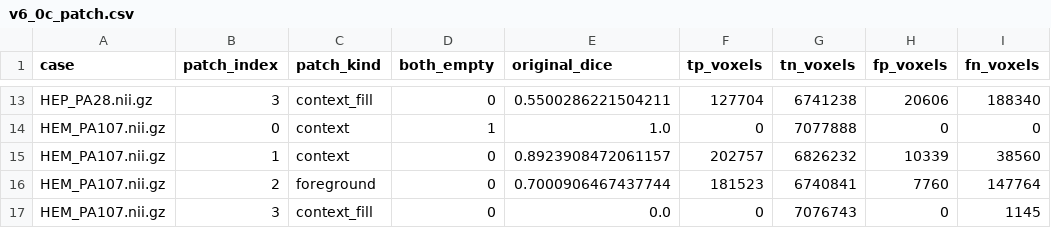
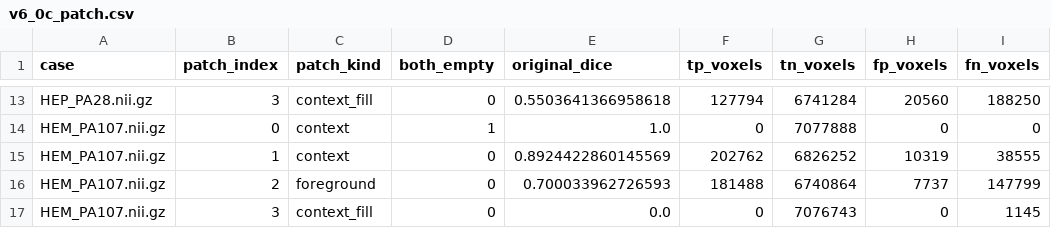
Before and after one commit to zhaoyue111-zz/VLS, a CSV file: outputs/v6_0c_final_statistical_validation/v6_0c_patch.csv, drawn as a sheet; only a part is shown, gaps mark what is left out; the diff covers the shown part only; the diff names each change by its address in the sheet, - before the commit and + after, or states it on an @@ line.

```diff
--- a/outputs/v6_0c_final_statistical_validation/v6_0c_patch.csv
+++ b/outputs/v6_0c_final_statistical_validation/v6_0c_patch.csv
-E13 (original_dice): 0.5500286221504211
+E13 (original_dice): 0.5503641366958618
-F13 (tp_voxels): 127704
+F13 (tp_voxels): 127794
-G13 (tn_voxels): 6741238
+G13 (tn_voxels): 6741284
-H13 (fp_voxels): 20606
+H13 (fp_voxels): 20560
-I13 (fn_voxels): 188340
+I13 (fn_voxels): 188250
-E15 (original_dice): 0.8923908472061157
+E15 (original_dice): 0.8924422860145569
-F15 (tp_voxels): 202757
+F15 (tp_voxels): 202762
-G15 (tn_voxels): 6826232
+G15 (tn_voxels): 6826252
-H15 (fp_voxels): 10339
+H15 (fp_voxels): 10319
-I15 (fn_voxels): 38560
+I15 (fn_voxels): 38555
-E16 (original_dice): 0.7000906467437744
+E16 (original_dice): 0.700033962726593
-F16 (tp_voxels): 181523
+F16 (tp_voxels): 181488
-G16 (tn_voxels): 6740841
+G16 (tn_voxels): 6740864
-H16 (fp_voxels): 7760
+H16 (fp_voxels): 7737
-I16 (fn_voxels): 147764
+I16 (fn_voxels): 147799
```
Also changed, not shown: 32 edited cells elsewhere in this file, outputs/v6_0c_final_statistical_validation/v6_0c_auc.csv, outputs/v6_0c_final_statistical_validation/v6_0c_complementarity.csv, 6 other files.
